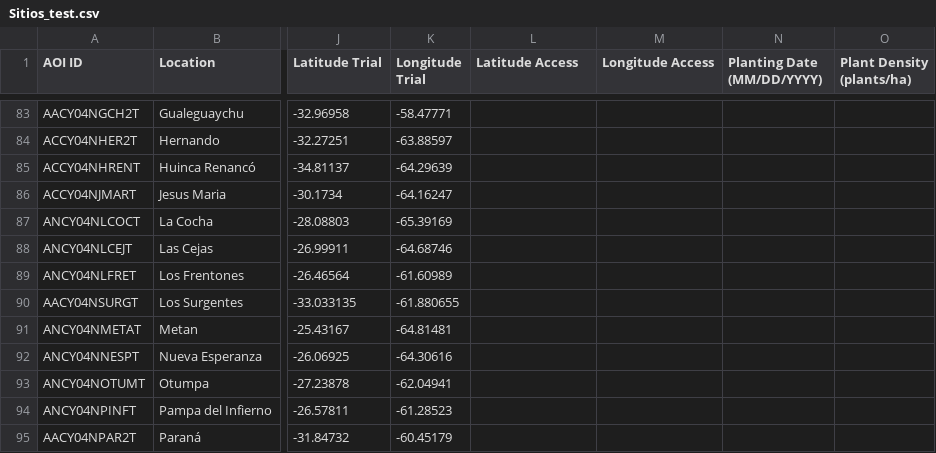
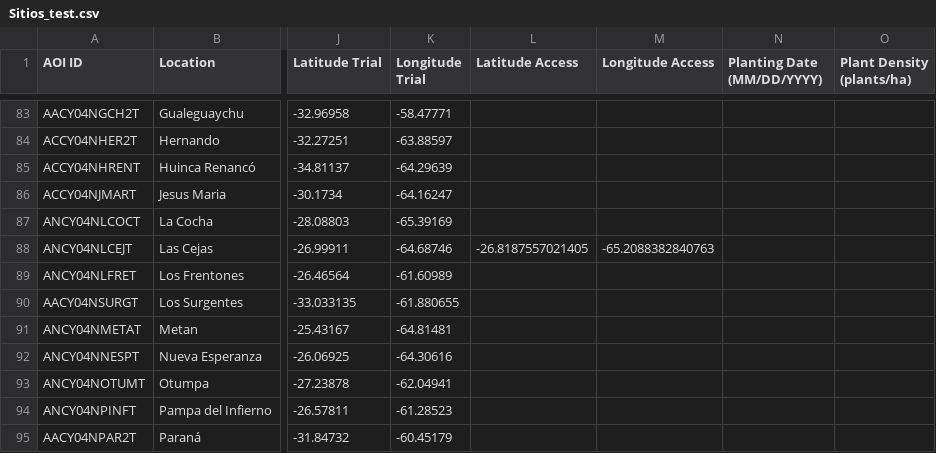
Before and after one commit to LAAR-TESTING-AR/field-trial-master-platform, a CSV file: Sitios_test.csv, drawn as a sheet; only a part is shown, gaps mark what is left out; the diff names each change by its address in the sheet, - before the commit and + after, or states it on an @@ line.

Commit message:
Actualizacion automatica de Sitios.csv desde SharePoint

```diff
--- a/Sitios_test.csv
+++ b/Sitios_test.csv
-L88 (Latitude Access): (empty)
+L88 (Latitude Access): -26.8187557021405
-M88 (Longitude Access): (empty)
+M88 (Longitude Access): -65.2088382840763
```
